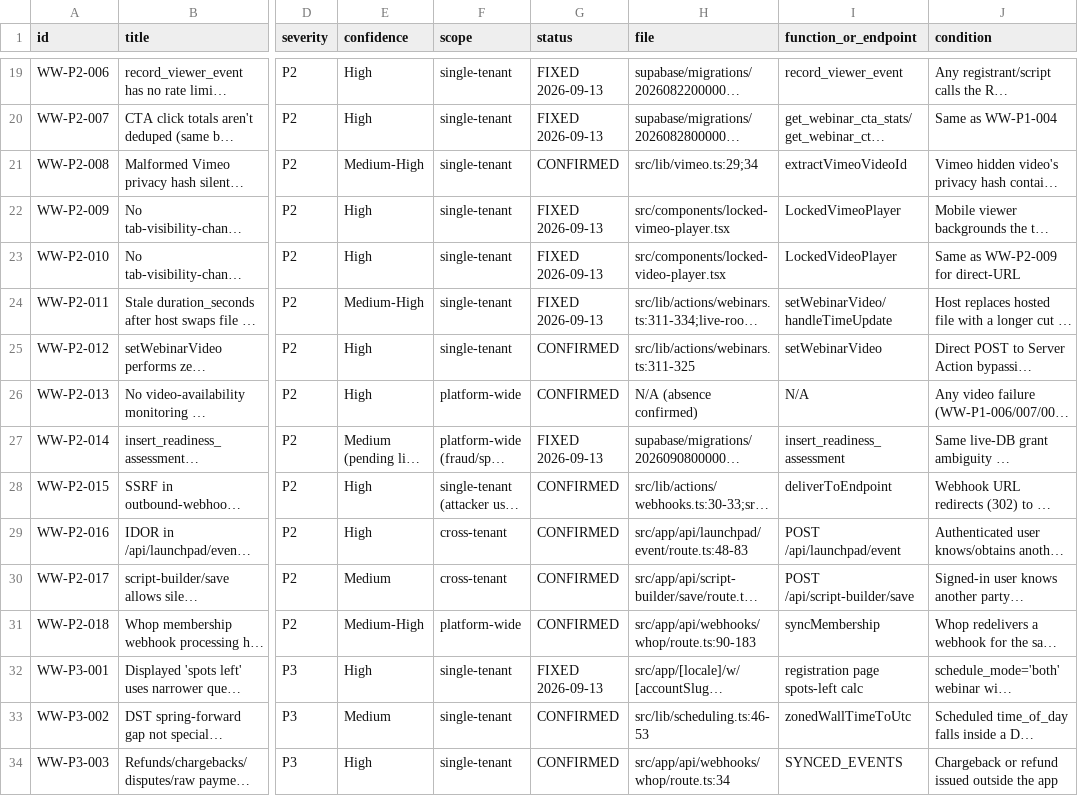
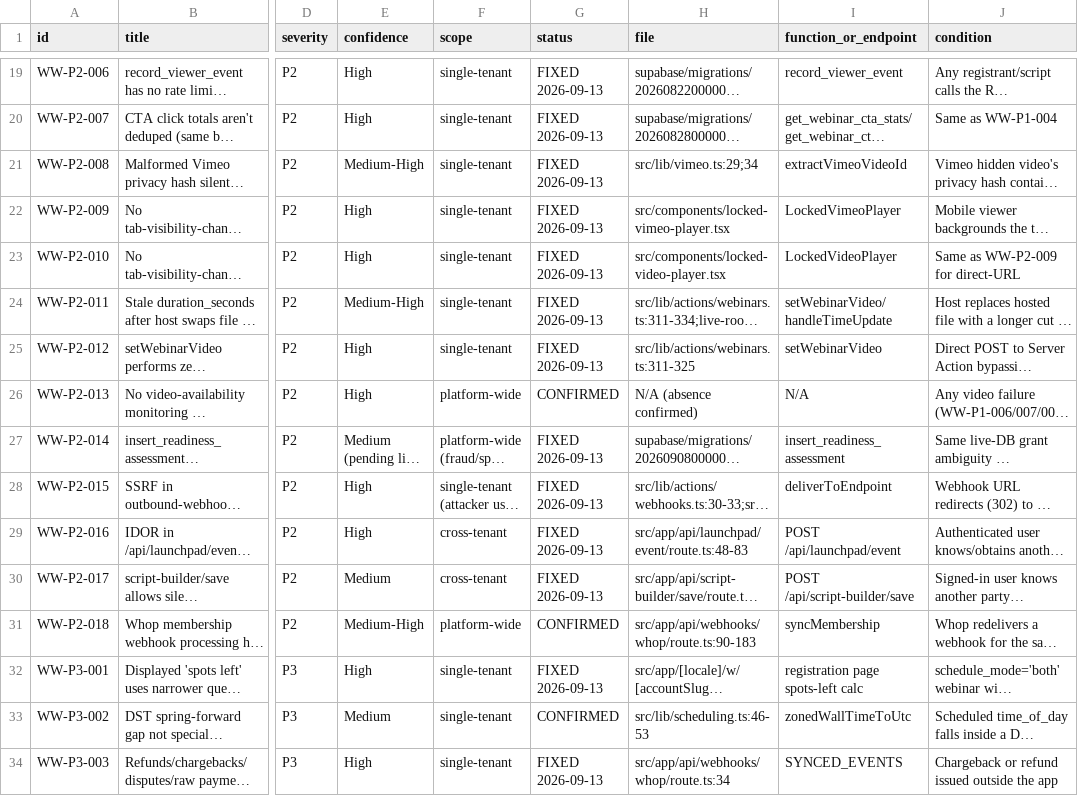
Before and after one commit to flgmindfulnessalive/WeWebinar, a CSV file: audit/wewebinars-exhaustive-audit/FINDINGS.csv, drawn as a sheet; only a part is shown, gaps mark what is left out; long unchanged cells end in …; the diff covers the shown part only; the diff names each change by its address in the sheet, - before the commit and + after, or states it on an @@ line.

```diff
--- a/audit/wewebinars-exhaustive-audit/FINDINGS.csv
+++ b/audit/wewebinars-exhaustive-audit/FINDINGS.csv
-G21 (status): CONFIRMED
+G21 (status): FIXED 2026-09-13
-G25 (status): CONFIRMED
+G25 (status): FIXED 2026-09-13
-G28:G30 (status): CONFIRMED
+G28:G30 (status): FIXED 2026-09-13
-G34 (status): CONFIRMED
+G34 (status): FIXED 2026-09-13
```
Also changed, not shown: 9 edited cells elsewhere in this file, 10 other files.
